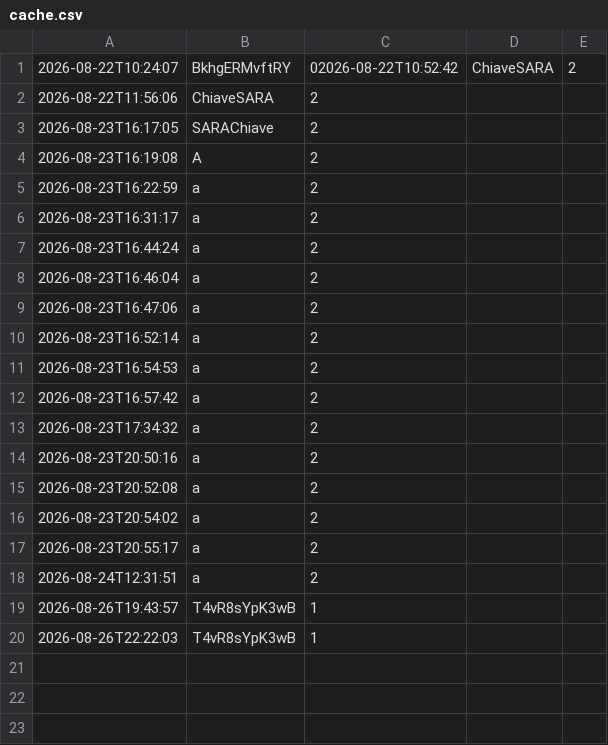
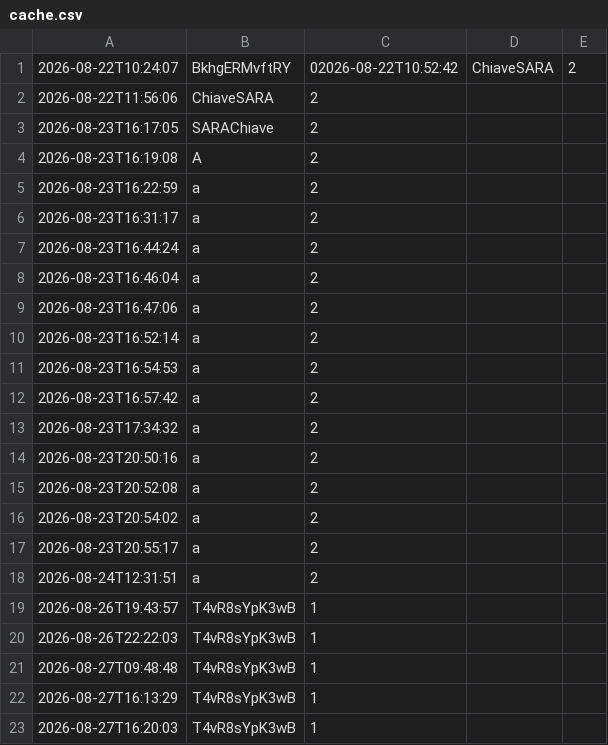
Before and after one commit to ladyubikCN/HollyDays, a CSV file: files/cache.csv, drawn as a sheet; the diff names each change by its address in the sheet, - before the commit and + after, or states it on an @@ line.

```diff
--- a/files/cache.csv
+++ b/files/cache.csv
+row 21: 2026-08-27T09:48:48 | T4vR8sYpK3wB | 1
+row 22: 2026-08-27T16:13:29 | T4vR8sYpK3wB | 1
+row 23: 2026-08-27T16:20:03 | T4vR8sYpK3wB | 1
```
Also changed, not shown: 10 other files.
